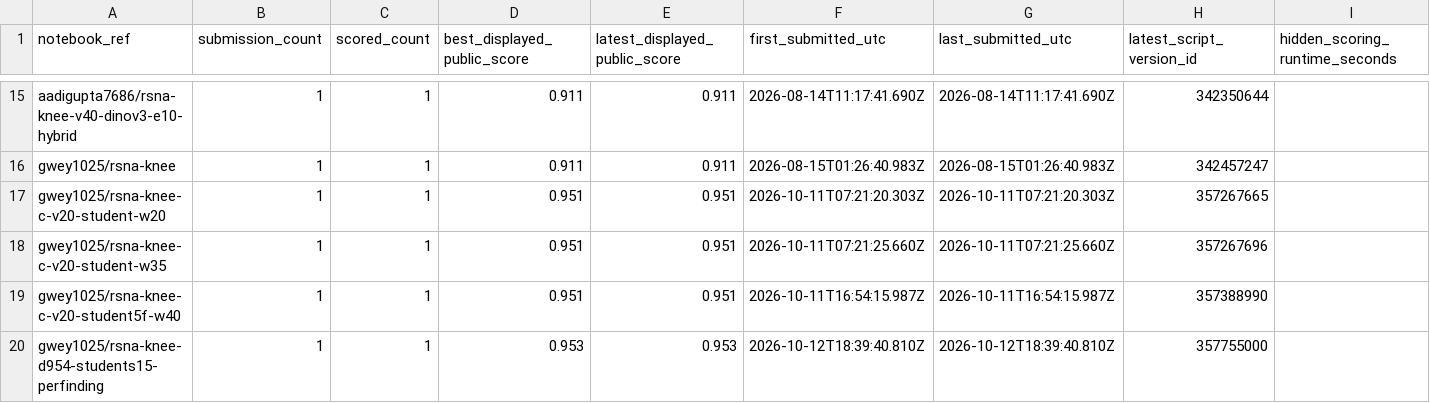
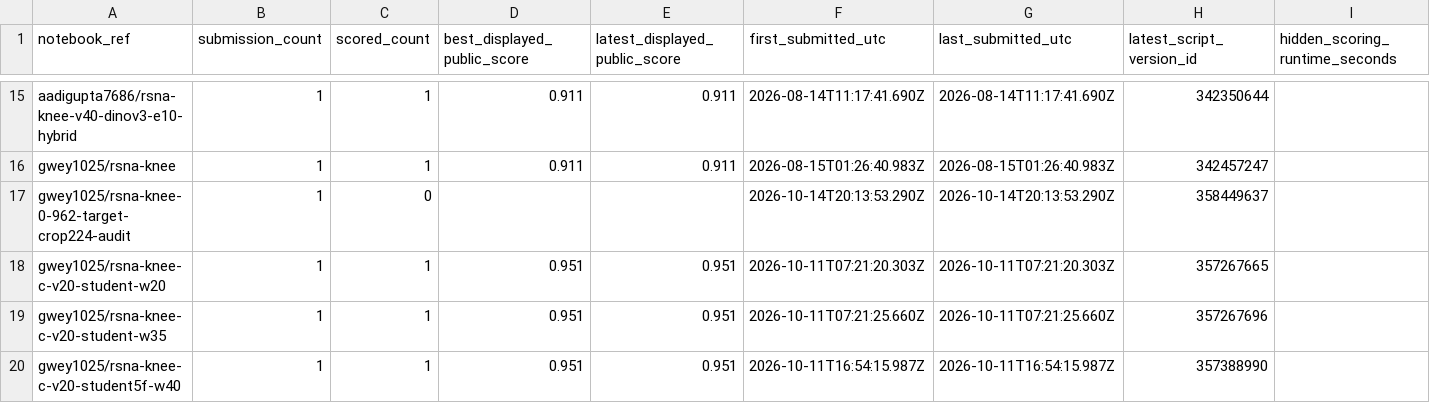
Before and after one commit to acco-cyber/RSNA-Knee-2026, a CSV file: research/submission_history_candidates.csv, drawn as a sheet; only a part is shown, gaps mark what is left out; the shorter side is filled out with more unchanged rows.

```diff
--- a/research/submission_history_candidates.csv
+++ b/research/submission_history_candidates.csv
@@ -16,2 +16,3 @@ aadigupta7686/rsna-knee-v40-dinov3-e10-hybrid,1,1,0.911,0.911,2026-08-14T11:17:4
 gwey1025/rsna-knee,1,1,0.911,0.911,2026-08-15T01:26:40.983Z,2026-08-15T01:26:40.983Z,342457247,
+gwey1025/rsna-knee-0-962-target-crop224-audit,1,0,,,2026-10-14T20:13:53.290Z,2026-10-14T20:13:53.290Z,358449637,
 gwey1025/rsna-knee-c-v20-student-w20,1,1,0.951,0.951,2026-10-11T07:21:20.303Z,2026-10-11T07:21:20.303Z,357267665,
```
Also changed, not shown: research/submission_history.csv, research/submission_history_by_utc_day.csv, 4 other files.
